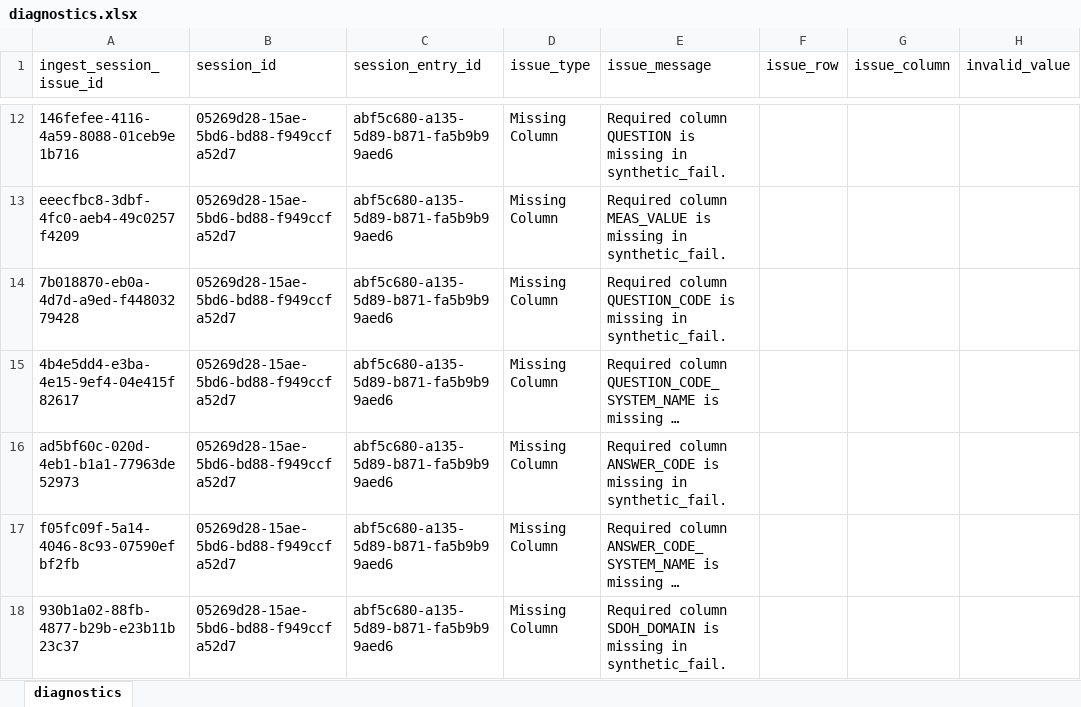
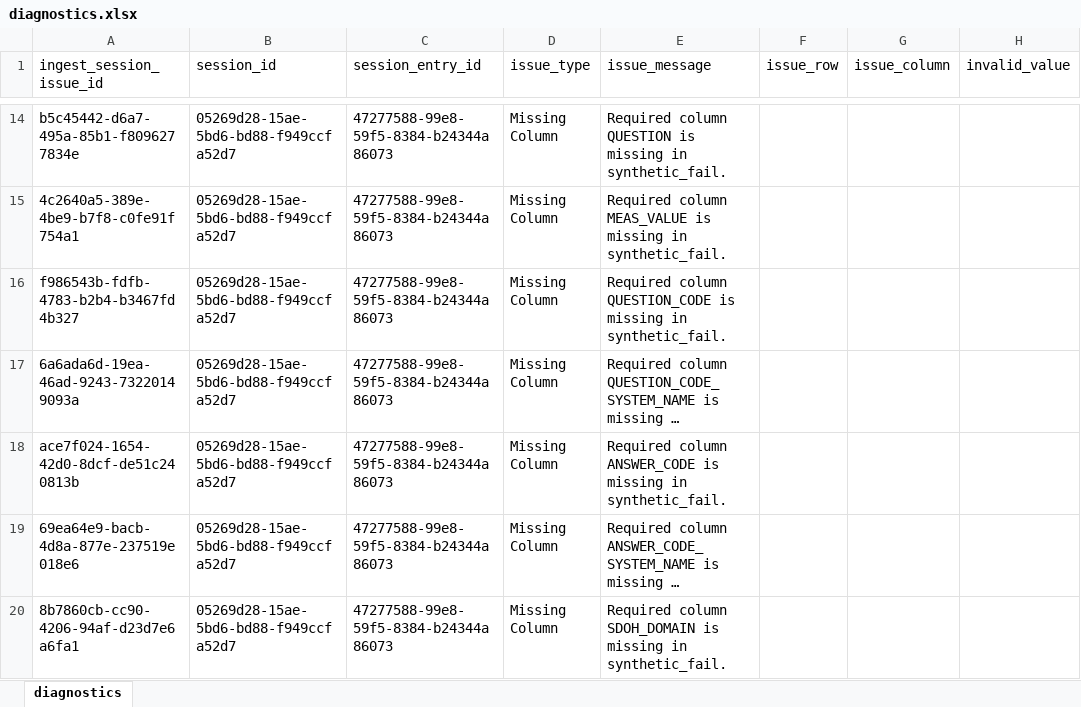
Before and after one commit to qe-collaborative-services/1115-hub, an Excel workbook: support/assurance/results-test-e2e/diagnostics.xlsx, sheet diagnostics, drawn as a sheet; only a part is shown, gaps mark what is left out; long unchanged cells end in …; values as stored, in another font and other column widths than the file's, no borders; addresses are those after the commit; the diff covers the shown part only; the diff names each change by its address in the sheet, - before the commit and + after, or states it on an @@ line.

```diff
--- a/support/assurance/results-test-e2e/diagnostics.xlsx (sheet diagnostics)
+++ b/support/assurance/results-test-e2e/diagnostics.xlsx (sheet diagnostics)
-A14 (ingest_session_issue_id): 146fefee-4116-4a59-8088-01ceb9e1b716
+A14 (ingest_session_issue_id): b5c45442-d6a7-495a-85b1-f8096277834e
-C14:C20 (session_entry_id): abf5c680-a135-5d89-b871-fa5b9b99aed6
+C14:C20 (session_entry_id): 47277588-99e8-59f5-8384-b24344a86073
-A15 (ingest_session_issue_id): eeecfbc8-3dbf-4fc0-aeb4-49c0257f4209
+A15 (ingest_session_issue_id): 4c2640a5-389e-4be9-b7f8-c0fe91f754a1
-A16 (ingest_session_issue_id): 7b018870-eb0a-4d7d-a9ed-f44803279428
+A16 (ingest_session_issue_id): f986543b-fdfb-4783-b2b4-b3467fd4b327
-A17 (ingest_session_issue_id): 4b4e5dd4-e3ba-4e15-9ef4-04e415f82617
+A17 (ingest_session_issue_id): 6a6ada6d-19ea-46ad-9243-73220149093a
-A18 (ingest_session_issue_id): ad5bf60c-020d-4eb1-b1a1-77963de52973
+A18 (ingest_session_issue_id): ace7f024-1654-42d0-8dcf-de51c240813b
-A19 (ingest_session_issue_id): f05fc09f-5a14-4046-8c93-07590efbf2fb
+A19 (ingest_session_issue_id): 69ea64e9-bacb-4d8a-877e-237519e018e6
-A20 (ingest_session_issue_id): 930b1a02-88fb-4877-b29b-e23b11b23c37
+A20 (ingest_session_issue_id): 8b7860cb-cc90-4206-94af-d23d7e6a6fa1
```
Also changed, not shown: 2 added rows and 94 edited cells elsewhere in this sheet, 8 other files.
